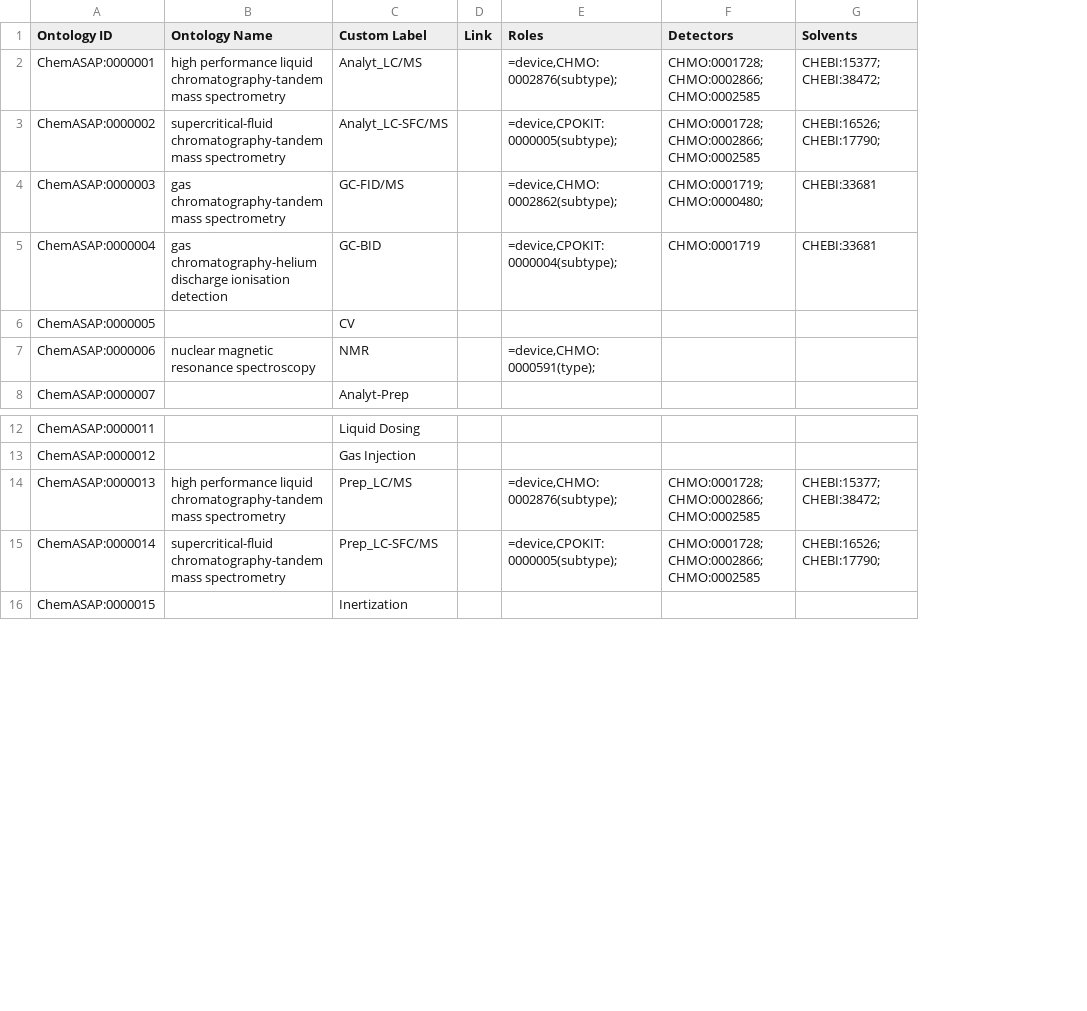
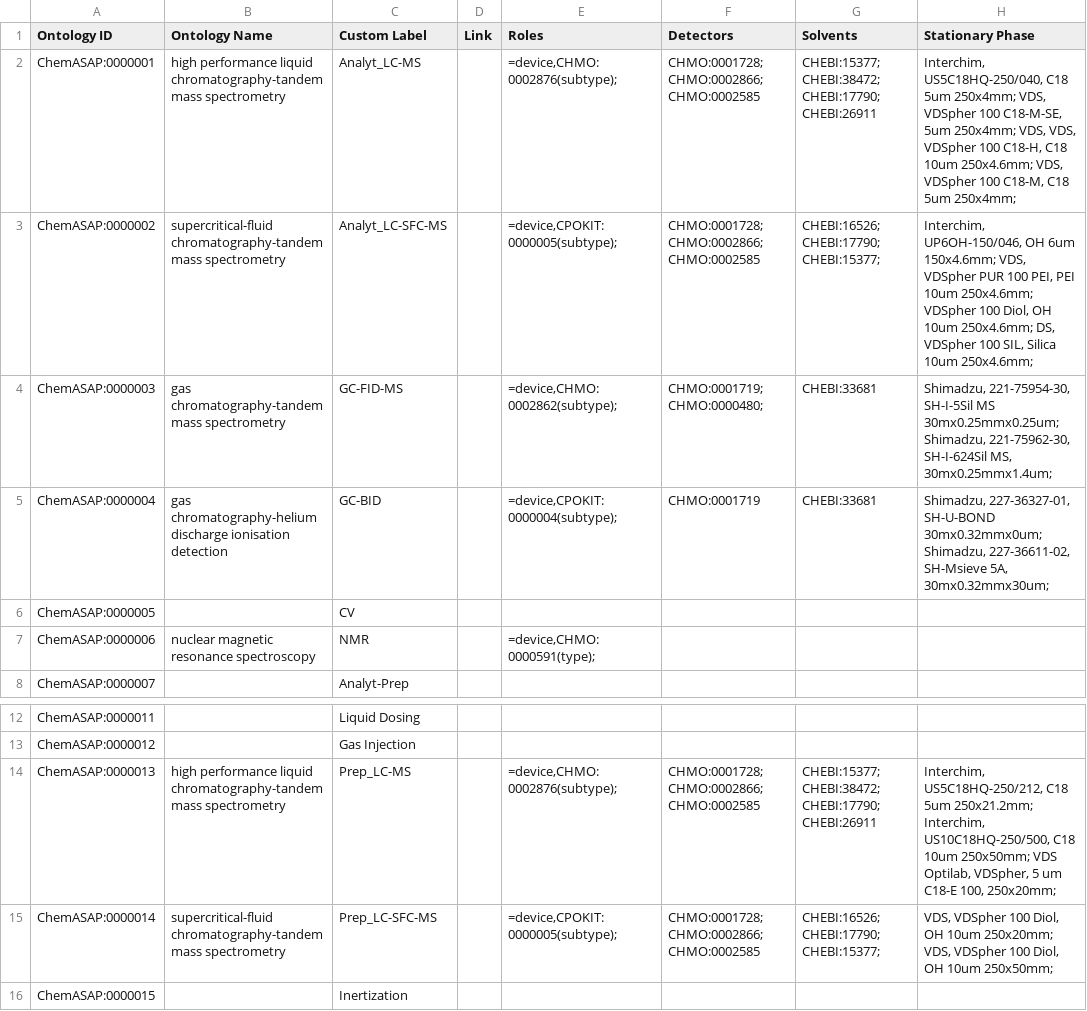
Before and after one commit to cbuggle/chemotion_ELN, a CSV file: data/reaction-process-editor/ontologies/ChemASAP_devices.csv, drawn as a sheet; only a part is shown, gaps mark what is left out; the diff names each change by its address in the sheet, - before the commit and + after, or states it on an @@ line.

Commit message:
Update Ontologie- & DeviceMethods-Files (#20)
* Update Ontology- & DeviceMethods-Files with latest lab setup.
* Add attribute Ontology.stationary_phase (new column in Ontology-files).
* Adapt Importer to altered data structure.
* Fix OntologyExporter, return nil on unset ontology_id, export error message on missing ontology.
* Adapt chromatography exporter: use label to determine automated status (replaces obsolete Ontology.device_code logic).

```diff
--- a/data/reaction-process-editor/ontologies/ChemASAP_devices.csv
+++ b/data/reaction-process-editor/ontologies/ChemASAP_devices.csv
+column H (Stationary Phase), rows 2-5: Interchim, US5C18HQ-250/040, C18 5um 250x4mm; VDS, VDSpher 100 C18-M-SE, 5um 250x4mm; VDS, VDS, VDSpher 100 C18-H, C18 10um 250x4.6mm; VDS, VDSpher 100 C18-M, C18 5um 250x4mm; | Interchim, UP6OH-150/046, OH 6um 150x4.6mm; VDS, VDSpher PUR 100 PEI, PEI 10um 250x4.6mm; VDSpher 100 Diol, OH 10um 250x4.6mm; DS, VDSpher 100 SIL, Silica 10um 250x4.6mm; | Shimadzu, 221-75954-30, SH-I-5Sil MS 30mx0.25mmx0.25um; Shimadzu, 221-75962-30, SH-I-624Sil MS, 30mx0.25mmx1.4um; | Shimadzu, 227-36327-01, SH-U-BOND 30mx0.32mmx0um; Shimadzu, 227-36611-02, SH-Msieve 5A, 30mx0.32mmx30um;; rows 14-15: Interchim, US5C18HQ-250/212, C18 5um 250x21.2mm; Interchim, US10C18HQ-250/500, C18 10um 250x50mm; VDS Optilab, VDSpher, 5 um C18-E 100, 250x20mm; | VDS, VDSpher 100 Diol, OH 10um 250x20mm; VDS, VDSpher 100 Diol, OH 10um 250x50mm;
-C2 (Custom Label): Analyt_LC/MS
+C2 (Custom Label): Analyt_LC-MS
-G2 (Solvents): CHEBI:15377; CHEBI:38472;
+G2 (Solvents): CHEBI:15377; CHEBI:38472; CHEBI:17790; CHEBI:26911
-C3 (Custom Label): Analyt_LC-SFC/MS
+C3 (Custom Label): Analyt_LC-SFC-MS
-G3 (Solvents): CHEBI:16526; CHEBI:17790;
+G3 (Solvents): CHEBI:16526; CHEBI:17790; CHEBI:15377;
-C4 (Custom Label): GC-FID/MS
+C4 (Custom Label): GC-FID-MS
-C14 (Custom Label): Prep_LC/MS
+C14 (Custom Label): Prep_LC-MS
-G14 (Solvents): CHEBI:15377; CHEBI:38472;
+G14 (Solvents): CHEBI:15377; CHEBI:38472; CHEBI:17790; CHEBI:26911
-C15 (Custom Label): Prep_LC-SFC/MS
+C15 (Custom Label): Prep_LC-SFC-MS
-G15 (Solvents): CHEBI:16526; CHEBI:17790;
+G15 (Solvents): CHEBI:16526; CHEBI:17790; CHEBI:15377;
```
Also changed, not shown: data/reaction-process-editor/ontologies/Custom-Terms.csv, 16 other files.
